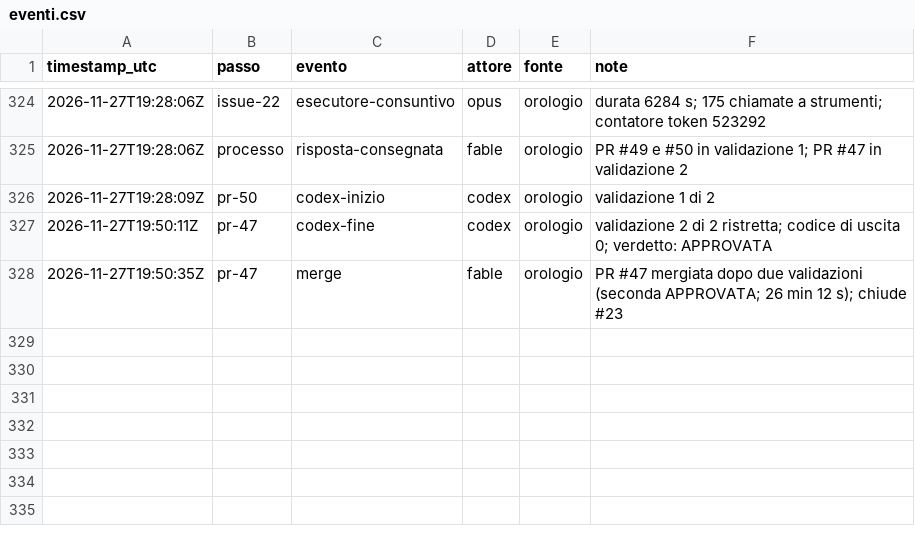
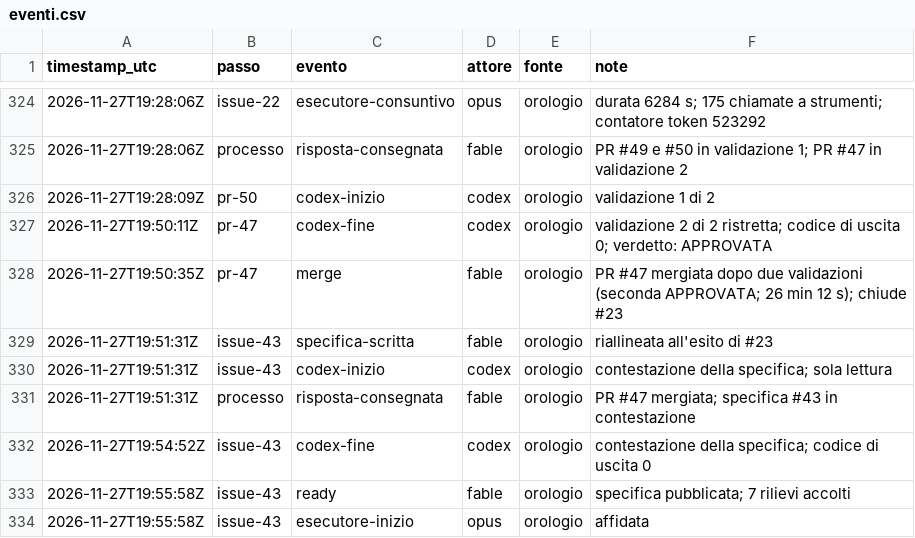
Before and after one commit to ltoscano/men-b-carddemo-java, a CSV file: paper/data/eventi.csv, drawn as a sheet; only a part is shown, gaps mark what is left out.

```diff
--- a/paper/data/eventi.csv
+++ b/paper/data/eventi.csv
@@ -328 +328,7 @@ timestamp_utc,passo,evento,attore,fonte,note
 2026-11-27T19:50:35Z,pr-47,merge,fable,orologio,PR #47 mergiata dopo due validazioni (seconda APPROVATA; 26 min 12 s); chiude #23
+2026-11-27T19:51:31Z,issue-43,specifica-scritta,fable,orologio,riallineata all'esito di #23
+2026-11-27T19:51:31Z,issue-43,codex-inizio,codex,orologio,contestazione della specifica; sola lettura
+2026-11-27T19:51:31Z,processo,risposta-consegnata,fable,orologio,PR #47 mergiata; specifica #43 in contestazione
+2026-11-27T19:54:52Z,issue-43,codex-fine,codex,orologio,contestazione della specifica; codice di uscita 0
+2026-11-27T19:55:58Z,issue-43,ready,fable,orologio,specifica pubblicata; 7 rilievi accolti
+2026-11-27T19:55:58Z,issue-43,esecutore-inizio,opus,orologio,affidata
```
Also changed, not shown: 6 other files.
